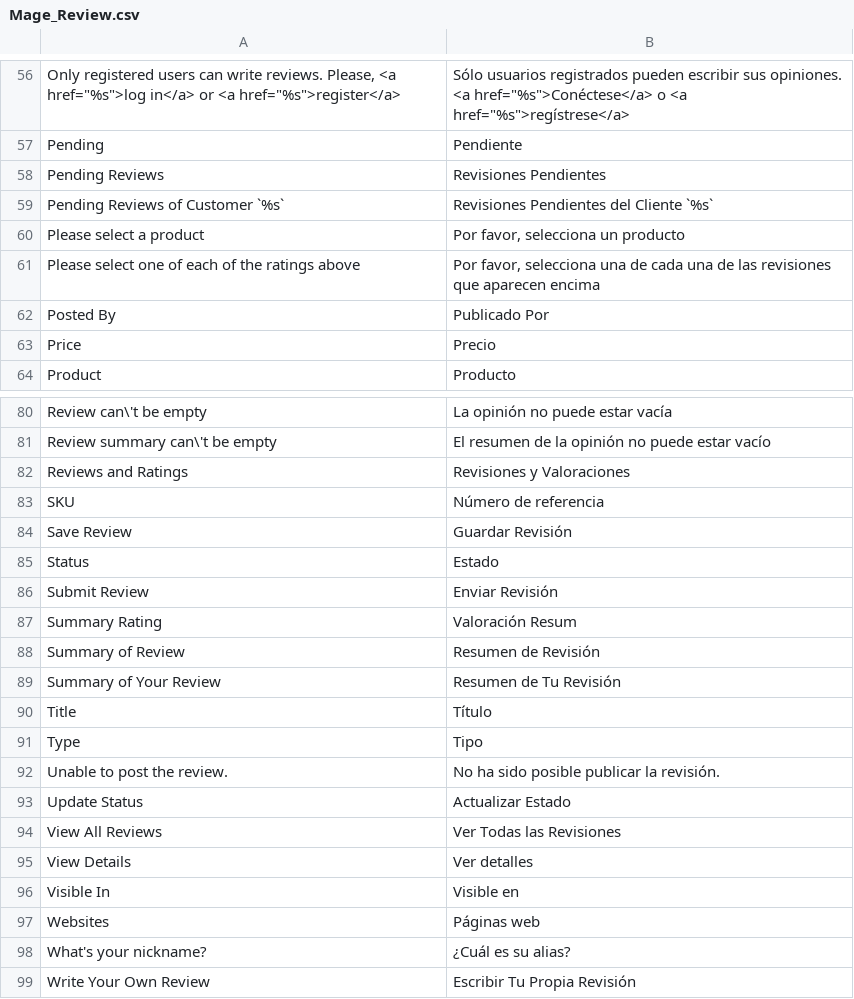
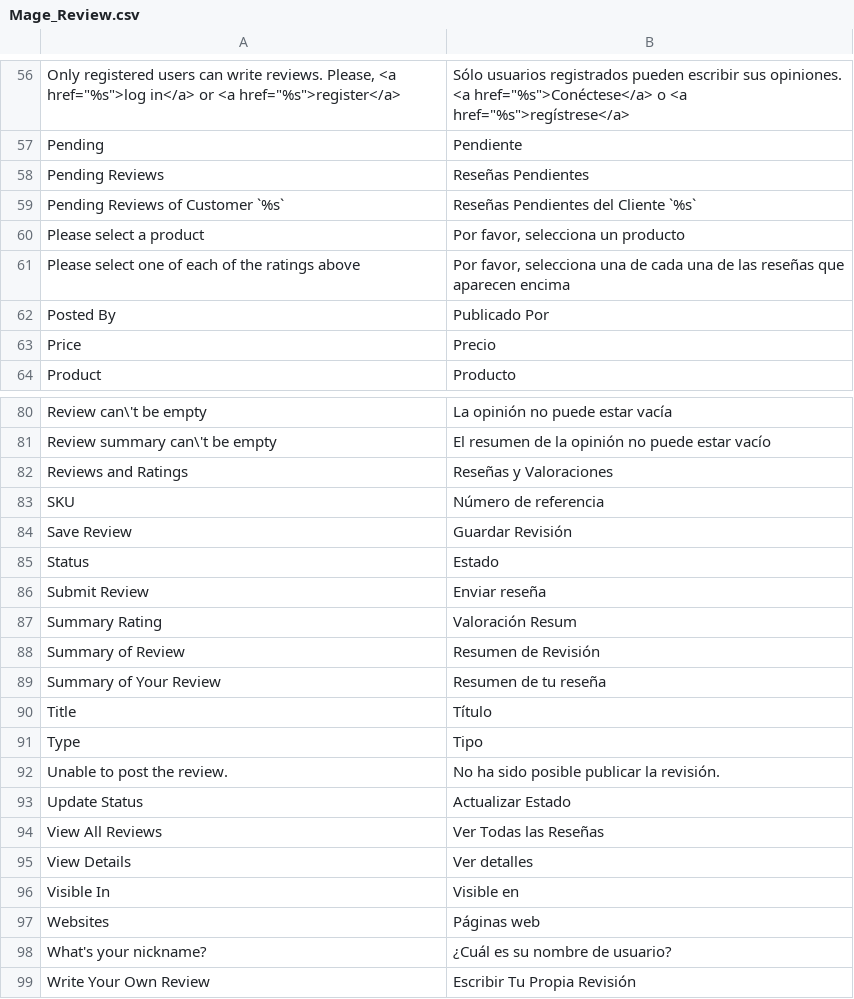
Before and after one commit to jrestr29/corpaulcommerce_m1, a CSV file: app/locale/es_ES/Mage_Review.csv, drawn as a sheet; only a part is shown, gaps mark what is left out; the diff covers the shown part only.

```diff
--- a/app/locale/es_ES/Mage_Review.csv
+++ b/app/locale/es_ES/Mage_Review.csv
@@ -57,6 +57,6 @@
 "Pending","Pendiente"
-"Pending Reviews","Revisiones Pendientes"
-"Pending Reviews of Customer `%s`","Revisiones Pendientes del Cliente `%s`"
+"Pending Reviews","Reseñas Pendientes"
+"Pending Reviews of Customer `%s`","Reseñas Pendientes del Cliente `%s`"
 "Please select a product","Por favor, selecciona un producto"
-"Please select one of each of the ratings above","Por favor, selecciona una de cada una de las revisiones que aparecen encima"
+"Please select one of each of the ratings above","Por favor, selecciona una de cada una de las reseñas que aparecen encima"
 "Posted By","Publicado Por"
@@ -81,3 +81,3 @@
 "Review summary can\'t be empty","El resumen de la opinión no puede estar vacío"
-"Reviews and Ratings","Revisiones y Valoraciones"
+"Reviews and Ratings","Reseñas y Valoraciones"
 "SKU","Número de referencia"
@@ -85,6 +85,6 @@
 "Status","Estado"
-"Submit Review","Enviar Revisión"
+"Submit Review","Enviar reseña"
 "Summary Rating","Valoración Resum"
 "Summary of Review","Resumen de Revisión"
-"Summary of Your Review","Resumen de Tu Revisión"
+"Summary of Your Review","Resumen de tu reseña"
 "Title","Título"
@@ -93,3 +93,3 @@
 "Update Status","Actualizar Estado"
-"View All Reviews","Ver Todas las Revisiones"
+"View All Reviews","Ver Todas las Reseñas"
 "View Details","Ver detalles"
@@ -97,3 +97,3 @@
 "Websites","Páginas web"
-"What's your nickname?","¿Cuál es su alias?"
+"What's your nickname?","¿Cuál es su nombre de usuario?"
 "Write Your Own Review","Escribir Tu Propia Revisión"
```
Also changed, not shown: 14 edited cells elsewhere in this file, 7 other files.
